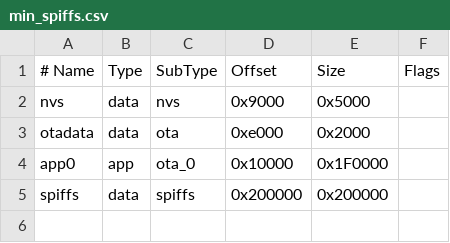
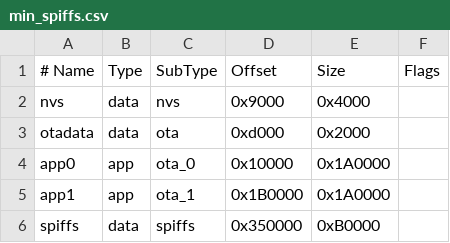
Before and after one commit to Hemakotibonthada/HTR-DLab_D1Code, a CSV file: min_spiffs.csv, drawn as a sheet.

```diff
--- a/min_spiffs.csv
+++ b/min_spiffs.csv
@@ -1,5 +1,6 @@
 # Name,   Type, SubType, Offset,  Size, Flags
-nvs,      data, nvs,     0x9000,  0x5000,
-otadata,  data, ota,     0xe000,  0x2000,
-app0,     app,  ota_0,   0x10000, 0x1F0000,
-spiffs,   data, spiffs,  0x200000,0x200000,
+nvs,      data, nvs,     0x9000,  0x4000,
+otadata,  data, ota,     0xd000,  0x2000,
+app0,     app,  ota_0,   0x10000, 0x1A0000,
+app1,     app,  ota_1,   0x1B0000,0x1A0000,
+spiffs,   data, spiffs,  0x350000,0xB0000,
```
Also changed, not shown: 10 other files.
